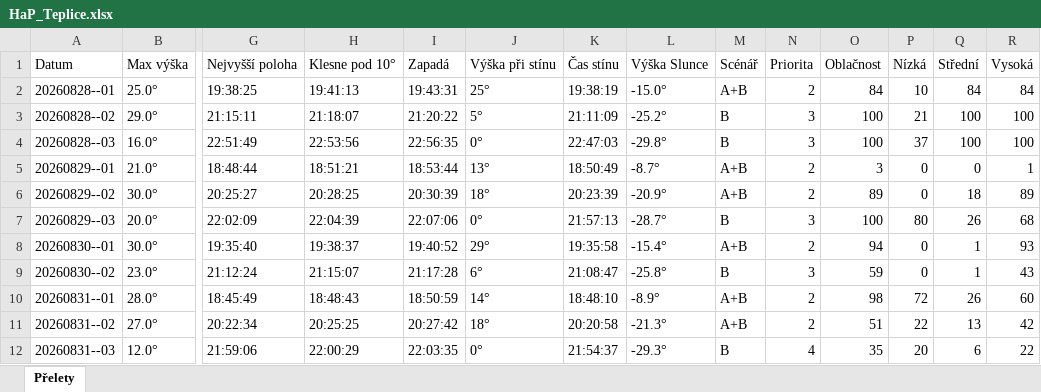
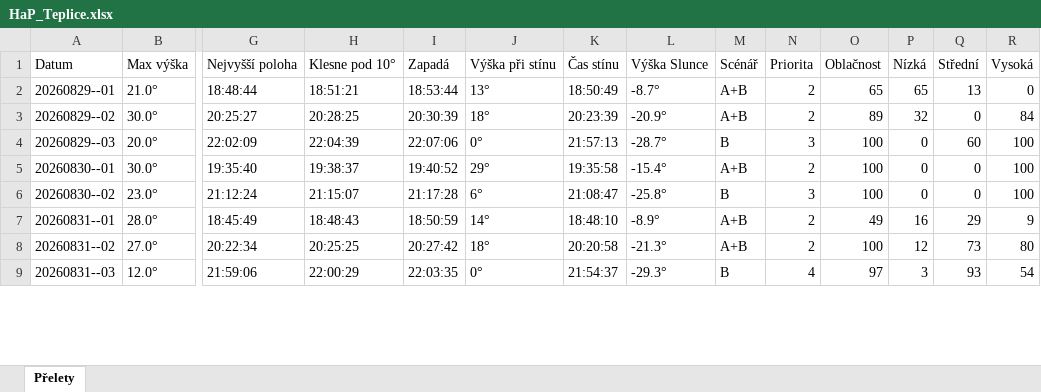
Before and after one commit to LASAR-DoSpace/LASARsat-Transit-Table, an Excel workbook: output/HaP_Teplice.xlsx, sheet Přelety, drawn as a sheet; only a part is shown, gaps mark what is left out; values as stored, in another font and other column widths than the file's, no cell formats; conditional formats not drawn; removed rows and columns are numbered as before the commit, all else as after; rows hold the shown columns only; the diff covers the shown part only; the diff names each change by its address in the sheet, - before the commit and + after, or states it on an @@ line.

```diff
--- a/output/HaP_Teplice.xlsx (sheet Přelety)
+++ b/output/HaP_Teplice.xlsx (sheet Přelety)
-row 2: 20260828--01 | 25.0° | 19:38:25 | 19:41:13 | 19:43:31 | 25° | 19:38:19 | -15.0° | A+B | 2 | 84 | 10 | 84 | 84
-row 3: 20260828--02 | 29.0° | 21:15:11 | 21:18:07 | 21:20:22 | 5° | 21:11:09 | -25.2° | B | 3 | 100 | 21 | 100 | 100
-row 4: 20260828--03 | 16.0° | 22:51:49 | 22:53:56 | 22:56:35 | 0° | 22:47:03 | -29.8° | B | 3 | 100 | 37 | 100 | 100
-O2 (Oblačnost): 3
+O2 (Oblačnost): 65
-P2 (Nízká): 0
+P2 (Nízká): 65
-Q2 (Střední): 0
+Q2 (Střední): 13
-R2 (Vysoká): 1
+R2 (Vysoká): 0
-P3 (Nízká): 0
+P3 (Nízká): 32
-Q3 (Střední): 18
+Q3 (Střední): 0
-R3 (Vysoká): 89
+R3 (Vysoká): 84
-P4 (Nízká): 80
+P4 (Nízká): 0
-Q4 (Střední): 26
+Q4 (Střední): 60
-R4 (Vysoká): 68
+R4 (Vysoká): 100
-O5 (Oblačnost): 94
+O5 (Oblačnost): 100
-Q5:Q6 (Střední): 1
+Q5:Q6 (Střední): 0
-R5 (Vysoká): 93
+R5 (Vysoká): 100
-O6 (Oblačnost): 59
+O6 (Oblačnost): 100
-R6 (Vysoká): 43
+R6 (Vysoká): 100
-O7 (Oblačnost): 98
+O7 (Oblačnost): 49
-P7 (Nízká): 72
+P7 (Nízká): 16
-Q7 (Střední): 26
+Q7 (Střední): 29
-R7 (Vysoká): 60
+R7 (Vysoká): 9
-O8 (Oblačnost): 51
+O8 (Oblačnost): 100
-P8 (Nízká): 22
+P8 (Nízká): 12
-Q8 (Střední): 13
+Q8 (Střední): 73
-R8 (Vysoká): 42
+R8 (Vysoká): 80
-O9 (Oblačnost): 35
+O9 (Oblačnost): 97
-P9 (Nízká): 20
+P9 (Nízká): 3
-Q9 (Střední): 6
+Q9 (Střední): 93
-R9 (Vysoká): 22
+R9 (Vysoká): 54
```
Also changed, not shown: 2 added rows and 20 edited cells elsewhere in this sheet, cell formats, output/Izana.xlsx, 2 other files.
